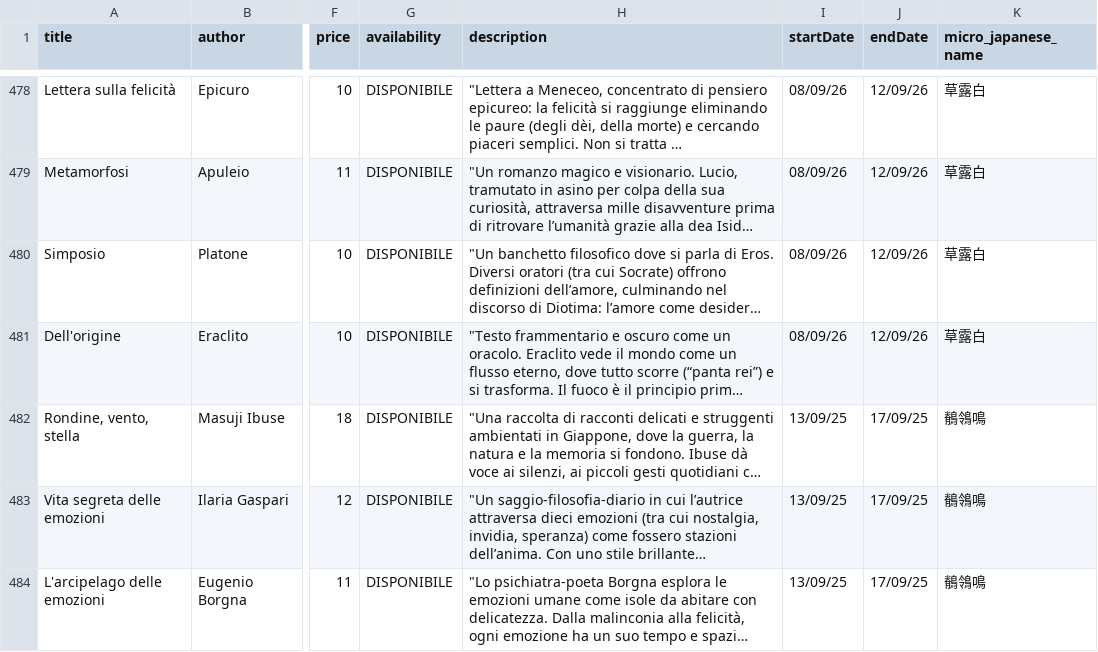
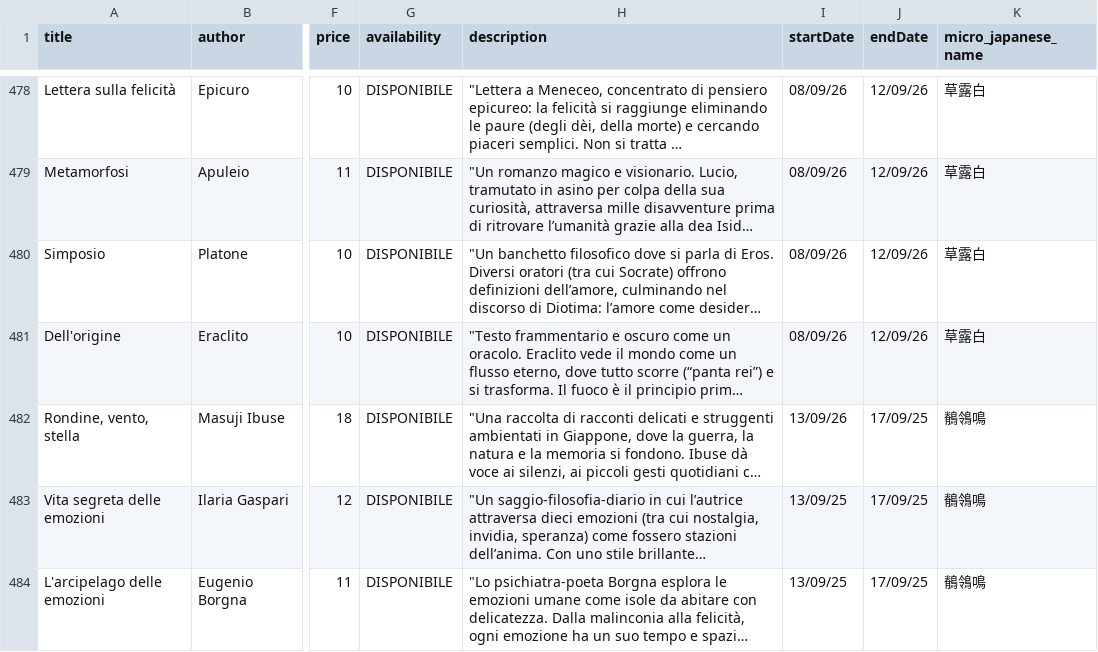
Before and after one commit to silvia8gasparini/Shiori-to-iro-no-ibuki_Backend_Capstone_Project, a CSV file: src/main/resources/books.csv, drawn as a sheet; only a part is shown, gaps mark what is left out; long unchanged cells end in …; the diff names each change by its address in the sheet, - before the commit and + after, or states it on an @@ line.

Commit message:
year fixing

```diff
--- a/src/main/resources/books.csv
+++ b/src/main/resources/books.csv
-I482 (startDate): 13/09/25
+I482 (startDate): 13/09/26
```
